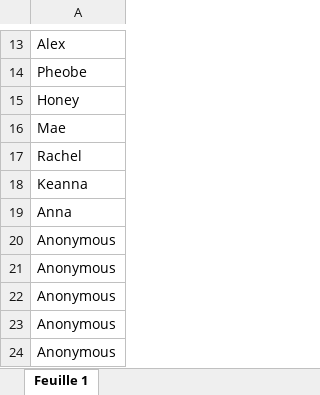
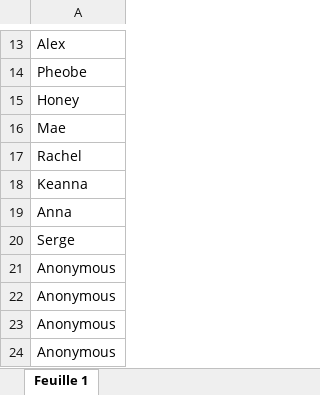
Before and after one commit to michpara/vaccine-alerts, an Excel workbook: users.xlsx, sheet Feuille 1, drawn as a sheet; only a part is shown, gaps mark what is left out; the shorter side is filled out with more unchanged rows; values as stored, in another font and other column widths than the file's, no borders; the diff names each change by its address in the sheet, - before the commit and + after, or states it on an @@ line.

Commit message:
adding more users + removing unused variable

```diff
--- a/users.xlsx (sheet Feuille 1)
+++ b/users.xlsx (sheet Feuille 1)
+row 20: Serge
```
Also changed, not shown: 2 other files.
